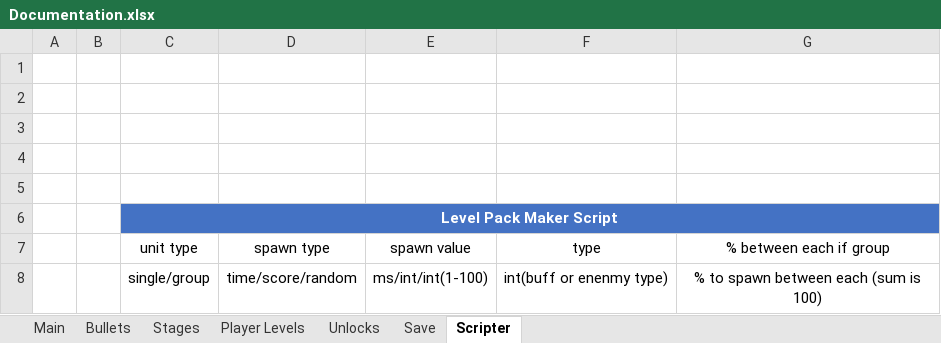
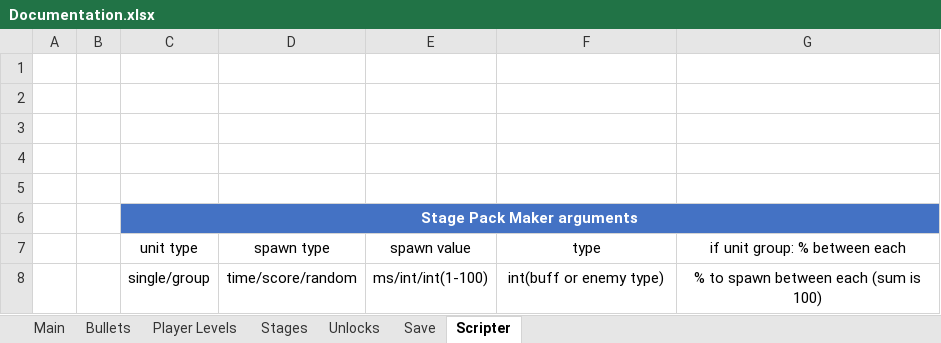
Before and after one commit to yoel169/pygame, an Excel workbook: Documentation.xlsx, sheet Scripter, drawn as a sheet; values as stored, in another font and other column widths than the file's, no borders; table styles not drawn; the diff names each change by its address in the sheet, - before the commit and + after, or states it on an @@ line.

```diff
--- a/Documentation.xlsx (sheet Scripter)
+++ b/Documentation.xlsx (sheet Scripter)
@@ sheet tab order changed: Main | Bullets | Player Levels | Stages | Unlocks | Save | Scripter @@
-C6 (unit type): Level Pack Maker Script
+C6 (unit type): Stage Pack Maker arguments
-G7: % between each if group
+G7: if unit group: % between each
-F8 (type): int(buff or enenmy type)
+F8 (type): int(buff or enemy type)
```
Also changed, not shown: sheet Stages, sheet Player Levels, sheet Main, 13 other files.
